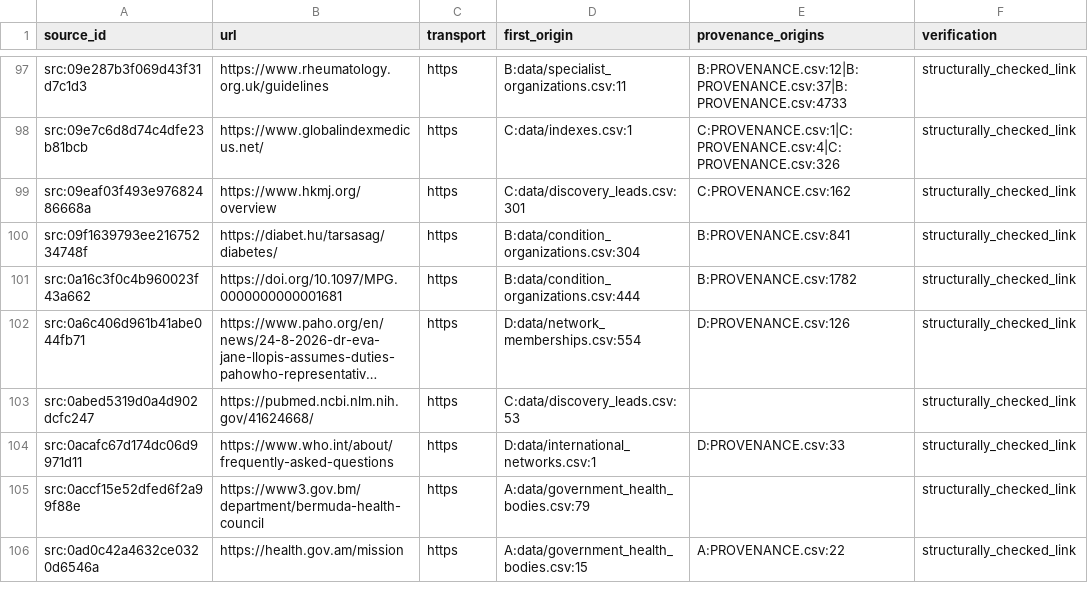
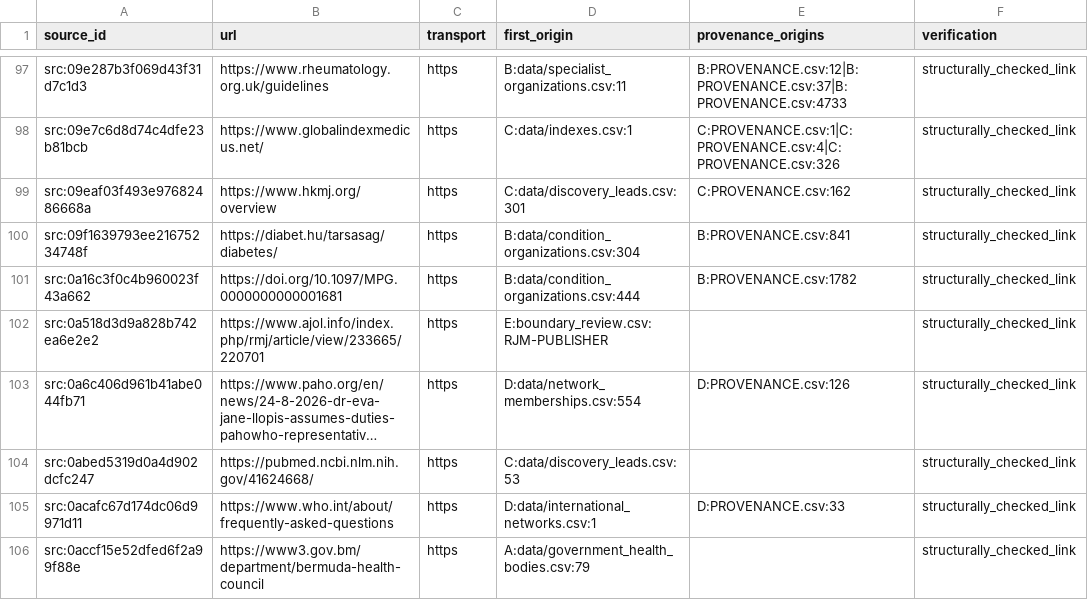
Before and after one commit to PortalHunter/Ethnicy-Based-Optimal-Weight, a CSV file: docs/atlas/handoffs/team-e/PROVENANCE.csv, drawn as a sheet; only a part is shown, gaps mark what is left out; the shorter side is filled out with more unchanged rows; long unchanged cells end in …; the diff covers the shown part only; the diff names each change by its address in the sheet, - before the commit and + after, or states it on an @@ line.

```diff
--- a/docs/atlas/handoffs/team-e/PROVENANCE.csv
+++ b/docs/atlas/handoffs/team-e/PROVENANCE.csv
+row 102: src:0a518d3d9a828b742ea6e2e2 | https://www.ajol.info/index.php/rmj/article/view/233665/220701 | https | E:boundary_review.csv:RJM-PUBLISHER |  | structurally_checked_link
```
Also changed, not shown: 9 added rows elsewhere in this file, docs/atlas/handoffs/team-e/data/exceptions.csv, docs/atlas/handoffs/team-e/data/provenance_review.csv, 20 other files.
